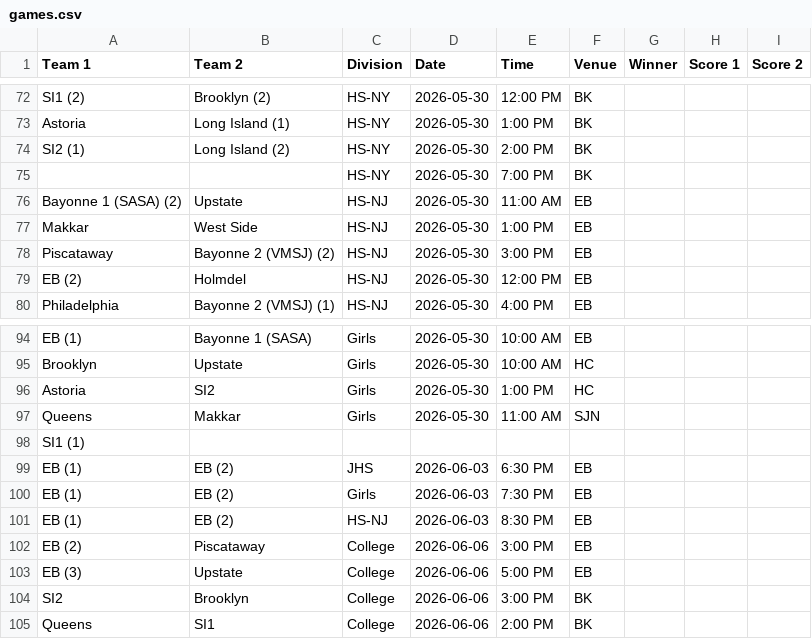
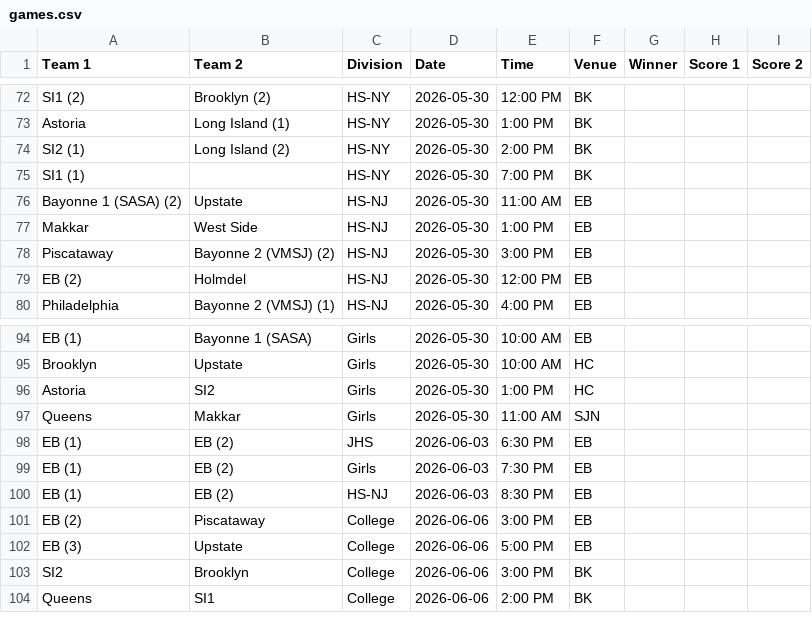
Before and after one commit to nacopticleague/coybl-standings, a CSV file: data/games.csv, drawn as a sheet; only a part is shown, gaps mark what is left out.

Commit message:
Update data/games.csv from Google Sheet

```diff
--- a/data/games.csv
+++ b/data/games.csv
@@ -74,3 +74,3 @@ Astoria,Long Island (1),HS-NY,2026-05-30,1:00 PM,BK,,,
 SI2 (1),Long Island (2),HS-NY,2026-05-30,2:00 PM,BK,,,
-,,HS-NY,2026-05-30,7:00 PM,BK,,,
+SI1 (1),,HS-NY,2026-05-30,7:00 PM,BK,,,
 Bayonne 1 (SASA) (2),Upstate,HS-NJ,2026-05-30,11:00 AM,EB,,,
@@ -97,3 +97,2 @@ Astoria,SI2,Girls,2026-05-30,1:00 PM,HC,,,
 Queens,Makkar,Girls,2026-05-30,11:00 AM,SJN,,,
-SI1 (1),,,,,,,,
 EB (1),EB (2),JHS,2026-06-03,6:30 PM,EB,,,
```
